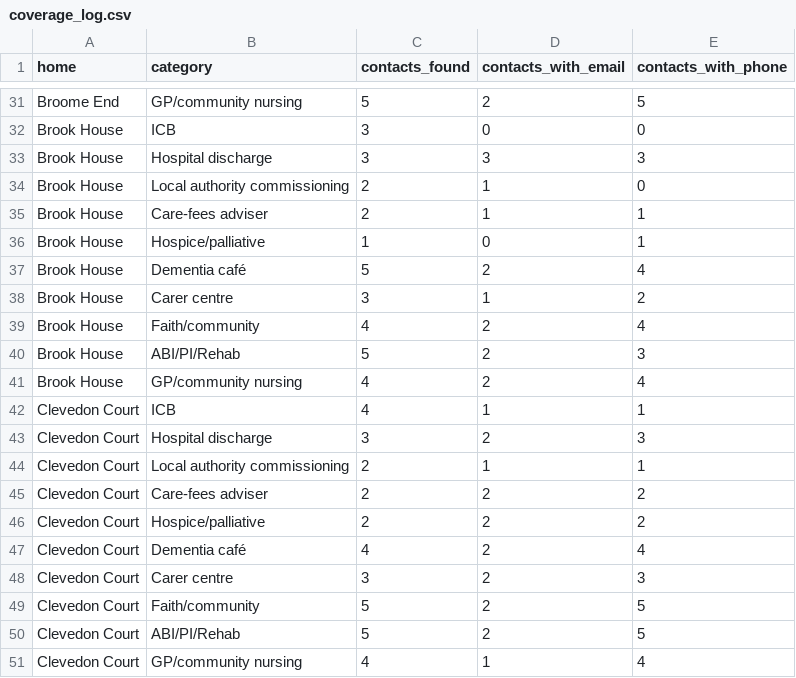
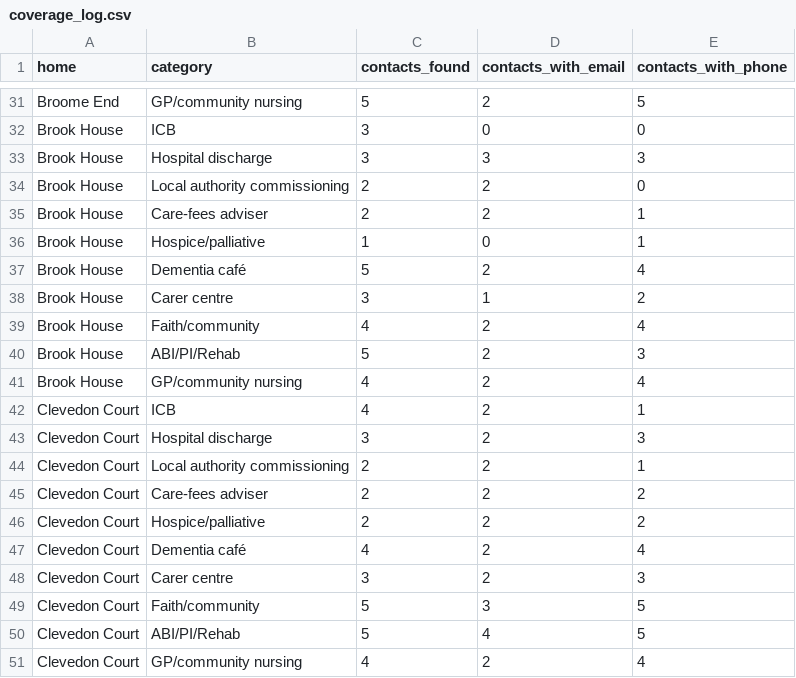
Before and after one commit to curaa-2019/fee-calculator, a CSV file: data/coverage_log.csv, drawn as a sheet; only a part is shown, gaps mark what is left out; the diff covers the shown part only.

```diff
--- a/data/coverage_log.csv
+++ b/data/coverage_log.csv
@@ -33,4 +33,4 @@ Brook House,ICB,3,0,0
 Brook House,Hospital discharge,3,3,3
-Brook House,Local authority commissioning,2,1,0
-Brook House,Care-fees adviser,2,1,1
+Brook House,Local authority commissioning,2,2,0
+Brook House,Care-fees adviser,2,2,1
 Brook House,Hospice/palliative,1,0,1
@@ -41,5 +41,5 @@ Brook House,ABI/PI/Rehab,5,2,3
 Brook House,GP/community nursing,4,2,4
-Clevedon Court,ICB,4,1,1
+Clevedon Court,ICB,4,2,1
 Clevedon Court,Hospital discharge,3,2,3
-Clevedon Court,Local authority commissioning,2,1,1
+Clevedon Court,Local authority commissioning,2,2,1
 Clevedon Court,Care-fees adviser,2,2,2
@@ -48,4 +48,4 @@ Clevedon Court,Dementia café,4,2,4
 Clevedon Court,Carer centre,3,2,3
-Clevedon Court,Faith/community,5,2,5
-Clevedon Court,ABI/PI/Rehab,5,2,5
-Clevedon Court,GP/community nursing,4,1,4
+Clevedon Court,Faith/community,5,3,5
+Clevedon Court,ABI/PI/Rehab,5,4,5
+Clevedon Court,GP/community nursing,4,2,4
```
Also changed, not shown: 14 edited cells elsewhere in this file, data/care_home_bd_contacts.csv, 1 other file.
